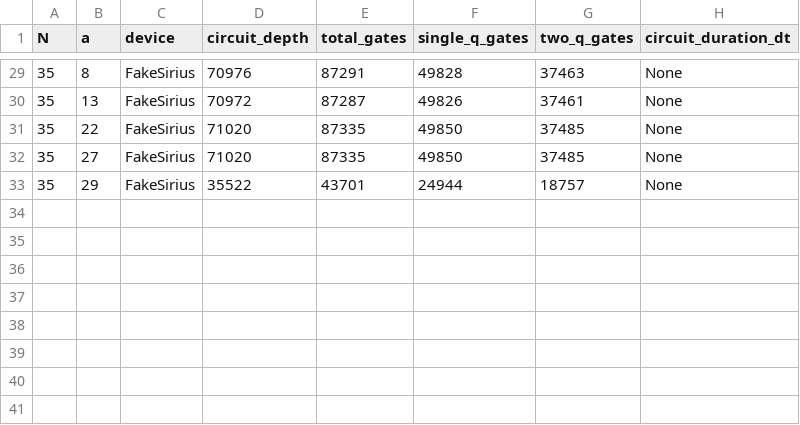
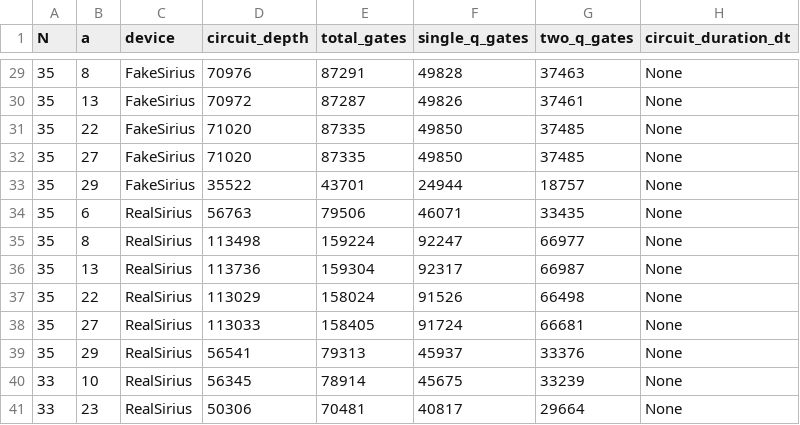
Before and after one commit to Nishedi/Quantum_encycryption, a CSV file: circuit_metrics.csv, drawn as a sheet; only a part is shown, gaps mark what is left out; the diff names each change by its address in the sheet, - before the commit and + after, or states it on an @@ line.

```diff
--- a/circuit_metrics.csv
+++ b/circuit_metrics.csv
+row 34: 35 | 6 | RealSirius | 56763 | 79506 | 46071 | 33435 | None
+row 35: 35 | 8 | RealSirius | 113498 | 159224 | 92247 | 66977 | None
+row 36: 35 | 13 | RealSirius | 113736 | 159304 | 92317 | 66987 | None
+row 37: 35 | 22 | RealSirius | 113029 | 158024 | 91526 | 66498 | None
+row 38: 35 | 27 | RealSirius | 113033 | 158405 | 91724 | 66681 | None
+row 39: 35 | 29 | RealSirius | 56541 | 79313 | 45937 | 33376 | None
+row 40: 33 | 10 | RealSirius | 56345 | 78914 | 45675 | 33239 | None
+row 41: 33 | 23 | RealSirius | 50306 | 70481 | 40817 | 29664 | None
```
